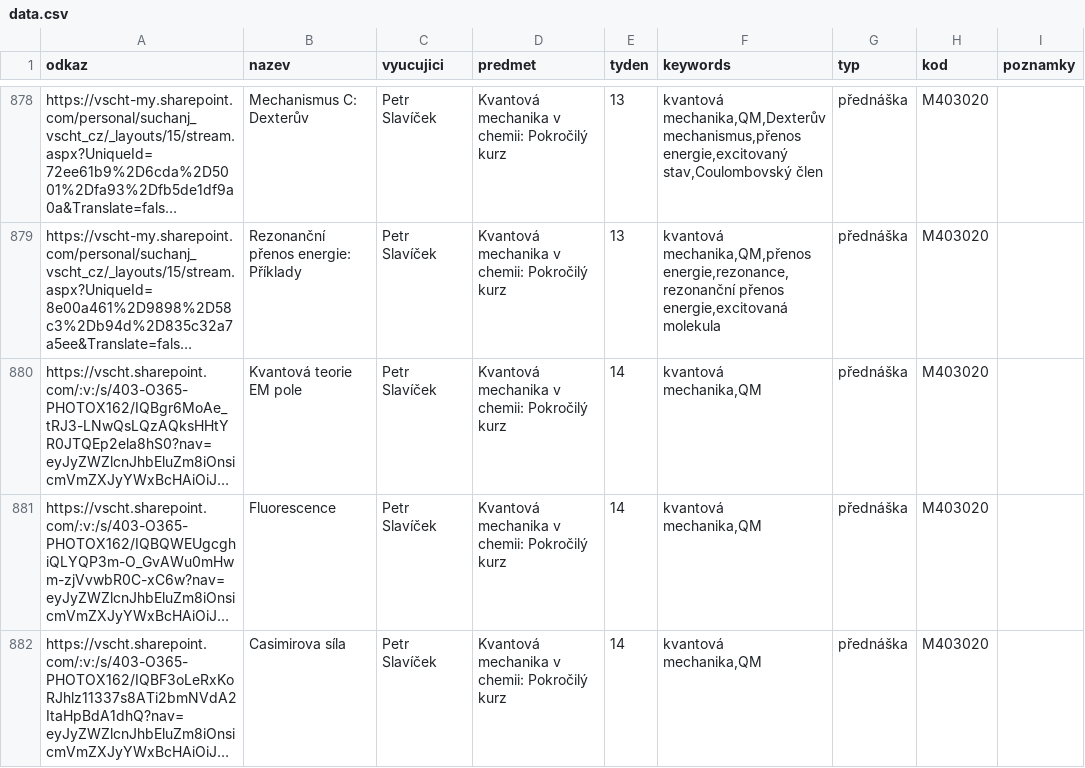
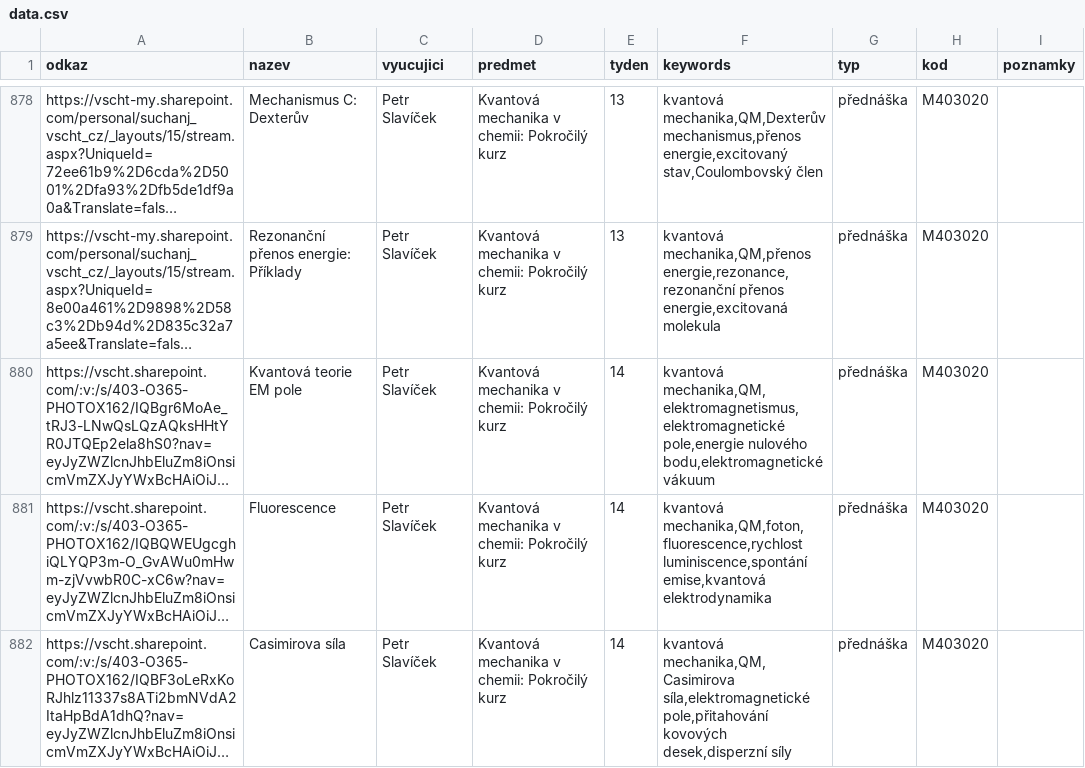
Before and after one commit to mhkoscience/pudl, a CSV file: data.csv, drawn as a sheet; only a part is shown, gaps mark what is left out; long unchanged cells end in …; the diff covers the shown part only; the diff names each change by its address in the sheet, - before the commit and + after, or states it on an @@ line.

Commit message:
Added flags

```diff
--- a/data.csv
+++ b/data.csv
-F880 (keywords): kvantová mechanika,QM
+F880 (keywords): kvantová mechanika,QM,elektromagnetismus,elektromagnetické pole,energie nulového bodu,elektromagnetické vákuum
-F881 (keywords): kvantová mechanika,QM
+F881 (keywords): kvantová mechanika,QM,foton,fluorescence,rychlost luminiscence,spontání emise,kvantová elektrodynamika
-F882 (keywords): kvantová mechanika,QM
+F882 (keywords): kvantová mechanika,QM,Casimirova síla,elektromagnetické pole,přitahování kovových desek,disperzní síly
```
Also changed, not shown: 3 edited cells elsewhere in this file.
